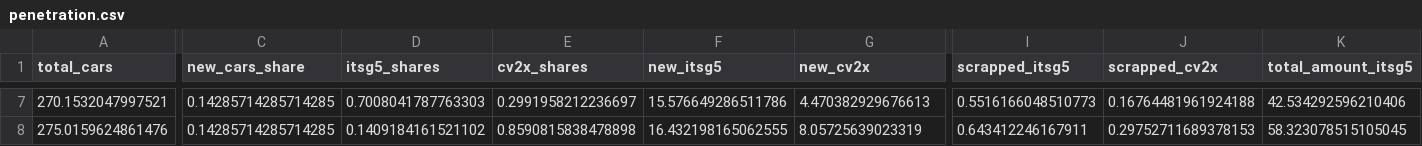
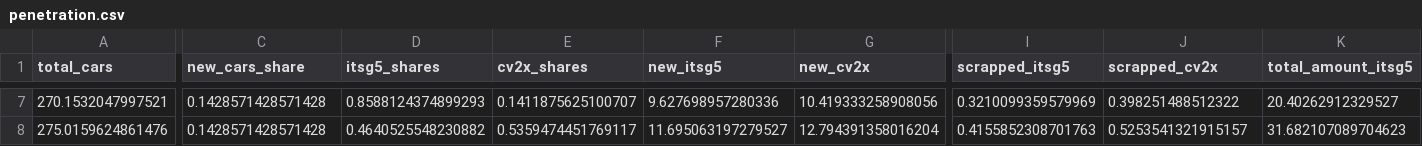
Before and after one commit to JarneDeWaele/Thesis_C-ITS, a CSV file: assets/penetration.csv, drawn as a sheet; only a part is shown, gaps mark what is left out; the diff covers the shown part only; the diff names each change by its address in the sheet, - before the commit and + after, or states it on an @@ line.

```diff
--- a/assets/penetration.csv
+++ b/assets/penetration.csv
-C7:C8 (new_cars_share): 0.14285714285714285
+C7:C8 (new_cars_share): 0.1428571428571428
-D7 (itsg5_shares): 0.7008041787763303
+D7 (itsg5_shares): 0.8588124374899293
-E7 (cv2x_shares): 0.2991958212236697
+E7 (cv2x_shares): 0.1411875625100707
-F7 (new_itsg5): 15.576649286511786
+F7 (new_itsg5): 9.627698957280336
-G7 (new_cv2x): 4.470382929676613
+G7 (new_cv2x): 10.419333258908056
-I7 (scrapped_itsg5): 0.5516166048510773
+I7 (scrapped_itsg5): 0.3210099359579969
-J7 (scrapped_cv2x): 0.16764481961924188
+J7 (scrapped_cv2x): 0.398251488512322
-K7 (total_amount_itsg5): 42.534292596210406
+K7 (total_amount_itsg5): 20.40262912329527
-D8 (itsg5_shares): 0.1409184161521102
+D8 (itsg5_shares): 0.4640525548230882
-E8 (cv2x_shares): 0.8590815838478898
+E8 (cv2x_shares): 0.5359474451769117
-F8 (new_itsg5): 16.432198165062555
+F8 (new_itsg5): 11.695063197279527
-G8 (new_cv2x): 8.05725639023319
+G8 (new_cv2x): 12.794391358016204
-I8 (scrapped_itsg5): 0.643412246167911
+I8 (scrapped_itsg5): 0.4155852308701763
-J8 (scrapped_cv2x): 0.29752711689378153
+J8 (scrapped_cv2x): 0.5253541321915157
-K8 (total_amount_itsg5): 58.323078515105045
+K8 (total_amount_itsg5): 31.682107089704623
```
Also changed, not shown: 2 added rows, 2 removed rows and 88 edited cells elsewhere in this file, 6 other files.
